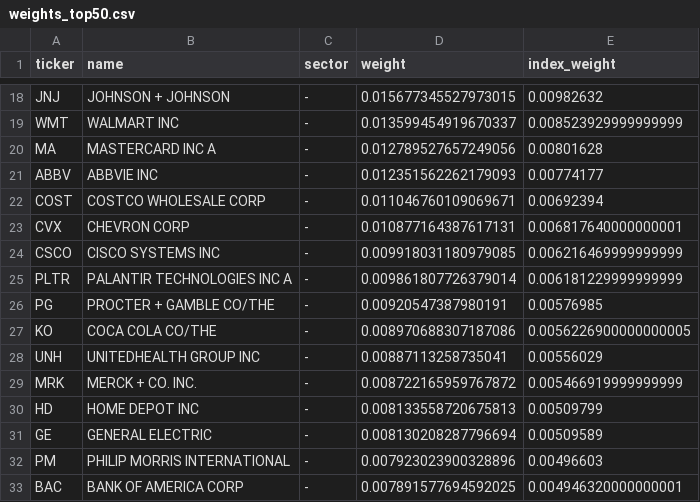
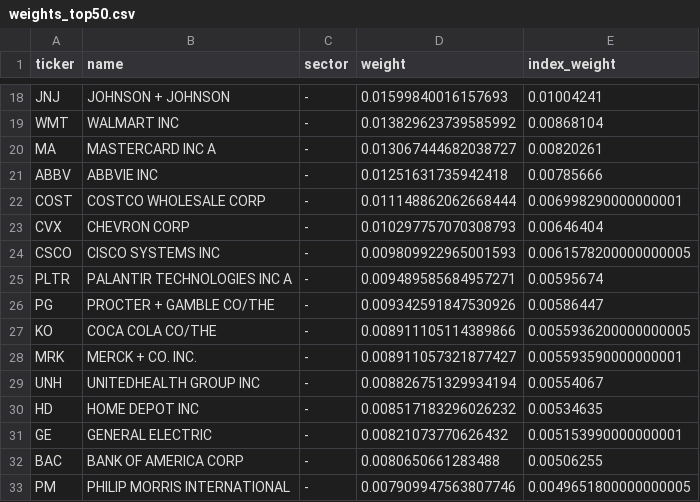
Before and after one commit to lonb3k/dispersion, a CSV file: data/weights_top50.csv, drawn as a sheet; only a part is shown, gaps mark what is left out; removed rows and columns are numbered as before the commit, all else as after; the diff covers the shown part only; the diff names each change by its address in the sheet, - before the commit and + after, or states it on an @@ line.

```diff
--- a/data/weights_top50.csv
+++ b/data/weights_top50.csv
-D18 (weight): 0.015677345527973015
+D18 (weight): 0.01599840016157693
-E18 (index_weight): 0.00982632
+E18 (index_weight): 0.01004241
-D19 (weight): 0.013599454919670337
+D19 (weight): 0.013829623739585992
-E19 (index_weight): 0.008523929999999999
+E19 (index_weight): 0.00868104
-D20 (weight): 0.012789527657249056
+D20 (weight): 0.013067444682038727
-E20 (index_weight): 0.00801628
+E20 (index_weight): 0.00820261
-D21 (weight): 0.012351562262179093
+D21 (weight): 0.01251631735942418
-E21 (index_weight): 0.00774177
+E21 (index_weight): 0.00785666
-D22 (weight): 0.011046760109069671
+D22 (weight): 0.011148862062668444
-E22 (index_weight): 0.00692394
+E22 (index_weight): 0.006998290000000001
-D23 (weight): 0.010877164387617131
+D23 (weight): 0.010297757070308793
-E23 (index_weight): 0.006817640000000001
+E23 (index_weight): 0.00646404
-D24 (weight): 0.009918031180979085
+D24 (weight): 0.009809922965001593
-E24 (index_weight): 0.006216469999999999
+E24 (index_weight): 0.0061578200000000005
-D25 (weight): 0.009861807726379014
+D25 (weight): 0.009489585684957271
-E25 (index_weight): 0.006181229999999999
+E25 (index_weight): 0.00595674
-D26 (weight): 0.00920547387980191
+D26 (weight): 0.009342591847530926
-E26 (index_weight): 0.00576985
+E26 (index_weight): 0.00586447
-D27 (weight): 0.008970688307187086
+D27 (weight): 0.008911105114389866
-E27 (index_weight): 0.0056226900000000005
+E27 (index_weight): 0.0055936200000000005
-row 28: UNH | UNITEDHEALTH GROUP INC | - | 0.00887113258735041 | 0.00556029
-D28 (weight): 0.008722165959767872
+D28 (weight): 0.008911057321877427
-E28 (index_weight): 0.005466919999999999
+E28 (index_weight): 0.005593590000000001
+row 29: UNH | UNITEDHEALTH GROUP INC | - | 0.008826751329934194 | 0.00554067
-D30 (weight): 0.008133558720675813
+D30 (weight): 0.008517183296026232
-E30 (index_weight): 0.00509799
+E30 (index_weight): 0.00534635
-D31 (weight): 0.008130208287796694
+D31 (weight): 0.00821073770626432
-E31 (index_weight): 0.00509589
+E31 (index_weight): 0.005153990000000001
-row 32: PM | PHILIP MORRIS INTERNATIONAL | - | 0.007923023900328896 | 0.00496603
-D32 (weight): 0.007891577694592025
+D32 (weight): 0.0080650661283488
-E32 (index_weight): 0.004946320000000001
+E32 (index_weight): 0.00506255
+row 33: PM | PHILIP MORRIS INTERNATIONAL | - | 0.007909947563807746 | 0.0049651800000000005
```
Also changed, not shown: 8 added rows, 8 removed rows and 52 edited cells elsewhere in this file, data/implied_corr_history.csv, 3 other files.
